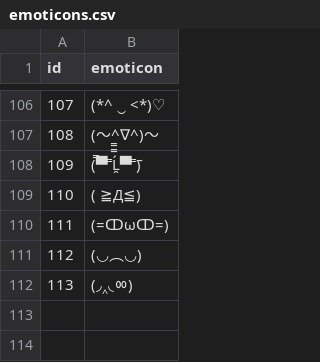
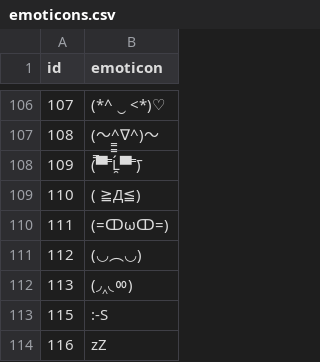
Before and after one commit to FuturisticGoo/emotic, a CSV file: assets/emoticons.csv, drawn as a sheet; only a part is shown, gaps mark what is left out; the diff names each change by its address in the sheet, - before the commit and + after, or states it on an @@ line.

Commit message:
Added two emoticons

```diff
--- a/assets/emoticons.csv
+++ b/assets/emoticons.csv
+row 113: 115 | :-S
+row 114: 116 | zZ
```
Also changed, not shown: 1 other file.
